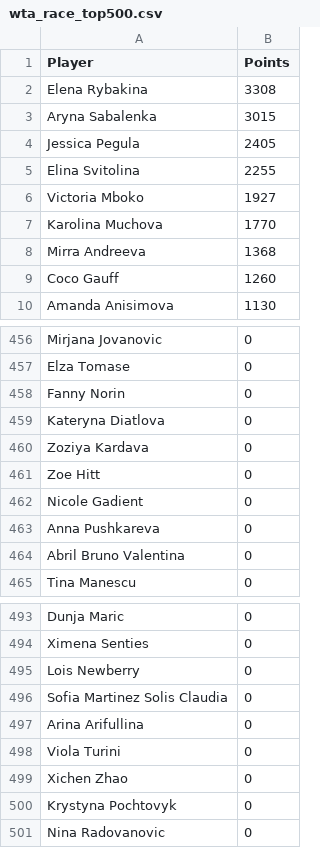
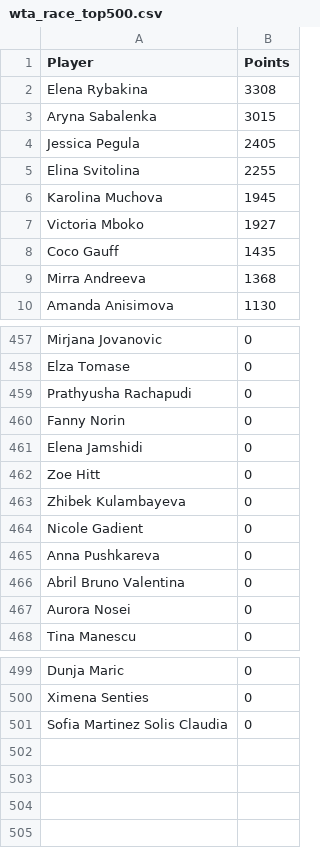
Before and after one commit to peterblum20/ATP-Race-Data, a CSV file: wta_race_top500.csv, drawn as a sheet; only a part is shown, gaps mark what is left out; the diff covers the shown part only.

```diff
--- a/wta_race_top500.csv
+++ b/wta_race_top500.csv
@@ -5,6 +5,6 @@ Jessica Pegula,2405
 Elina Svitolina,2255
+Karolina Muchova,1945
 Victoria Mboko,1927
-Karolina Muchova,1770
+Coco Gauff,1435
 Mirra Andreeva,1368
-Coco Gauff,1260
 Amanda Anisimova,1130
@@ -457,6 +458,7 @@ Mirjana Jovanovic,0
 Elza Tomase,0
+Prathyusha Rachapudi,0
 Fanny Norin,0
-Kateryna Diatlova,0
-Zoziya Kardava,0
+Elena Jamshidi,0
 Zoe Hitt,0
+Zhibek Kulambayeva,0
 Nicole Gadient,0
@@ -464,2 +466,3 @@ Anna Pushkareva,0
 Abril Bruno Valentina,0
+Aurora Nosei,0
 Tina Manescu,0
@@ -494,8 +500,2 @@ Dunja Maric,0
 Ximena Senties,0
-Lois Newberry,0
 Sofia Martinez Solis Claudia,0
-Arina Arifullina,0
-Viola Turini,0
-Xichen Zhao,0
-Krystyna Pochtovyk,0
-Nina Radovanovic,0
```
Also changed, not shown: 13 added rows, 9 removed rows, 19 moved rows and 3 edited cells elsewhere in this file, atp_race_top500.csv.
